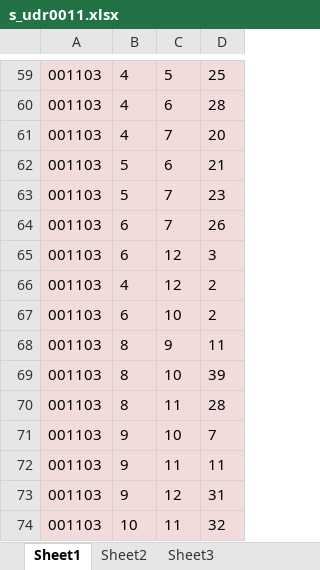
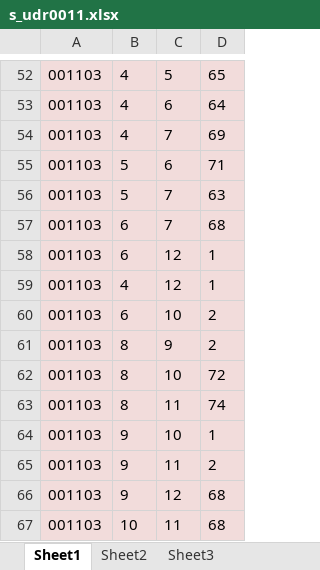
Before and after one commit to majiajue/ooobgy, an Excel workbook: biyesheji/code/release/cases_data/data/udr/s_udr0011.xlsx, sheet Sheet1, drawn as a sheet; only a part is shown, gaps mark what is left out; values as stored, in another font and other column widths than the file's, no borders; addresses are those after the commit; the diff covers the shown part only; the diff names each change by its address in the sheet, - before the commit and + after, or states it on an @@ line.

```diff
--- a/biyesheji/code/release/cases_data/data/udr/s_udr0011.xlsx (sheet Sheet1)
+++ b/biyesheji/code/release/cases_data/data/udr/s_udr0011.xlsx (sheet Sheet1)
-D52: 25
+D52: 65
-D53: 28
+D53: 64
-D54: 20
+D54: 69
-D55: 21
+D55: 71
-D56: 23
+D56: 63
-D57: 26
+D57: 68
-D58: 3
+D58: 1
-D59: 2
+D59: 1
-D61: 11
+D61: 2
-D62: 39
+D62: 72
-D63: 28
+D63: 74
-D64: 7
+D64: 1
-D65: 11
+D65: 2
-D66: 31
+D66: 68
-D67: 32
+D67: 68
```
Also changed, not shown: 7 removed rows and 49 edited cells elsewhere in this sheet, 1 other file.
